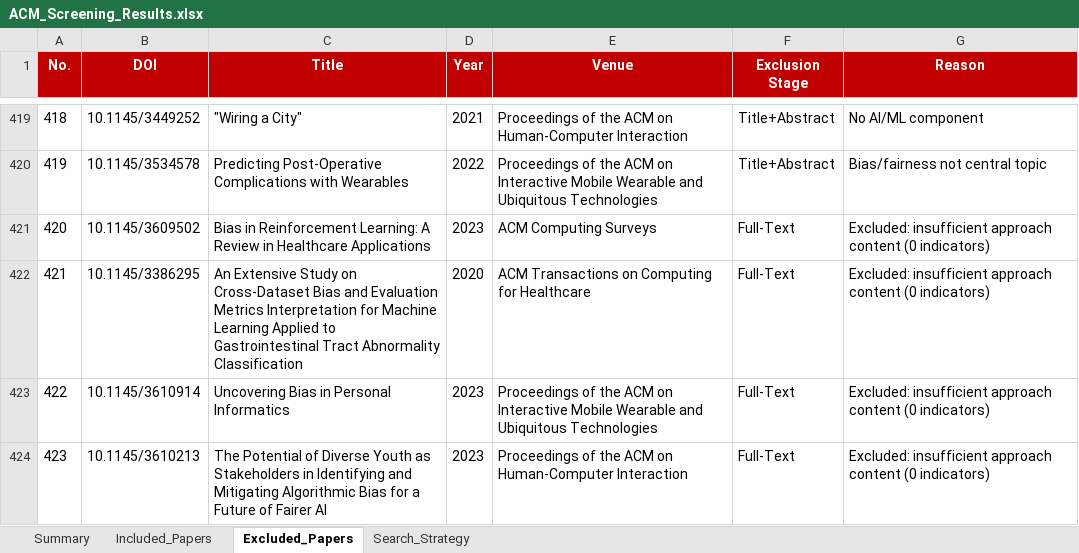
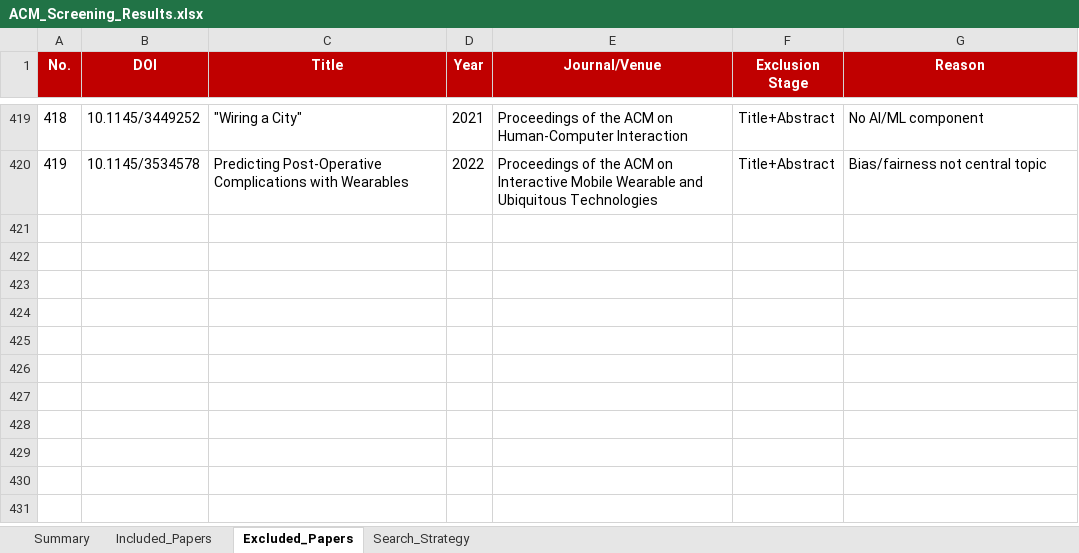
Before and after one commit to ChuehanKuo/Bias-Review-Paper, an Excel workbook: ACM_Screening_Results.xlsx, sheet Excluded_Papers, drawn as a sheet; only a part is shown, gaps mark what is left out; values as stored, in another font and other column widths than the file's, no borders; removed rows and columns are numbered as before the commit, all else as after; the diff covers the shown part only; the diff names each change by its address in the sheet, - before the commit and + after, or states it on an @@ line.

```diff
--- a/ACM_Screening_Results.xlsx (sheet Excluded_Papers)
+++ b/ACM_Screening_Results.xlsx (sheet Excluded_Papers)
-E1: Venue
+E1: Journal/Venue
-row 421: 420 | 10.1145/3609502 | Bias in Reinforcement Learning: A Review in Healthcare Applications | 2023 | ACM Computing Surveys | Full-Text | Excluded: insufficient approach content (0 indicators)
-row 422: 421 | 10.1145/3386295 | An Extensive Study on Cross-Dataset Bias and Evaluation Metrics Interpretation for Machine Learning Applied to Gastrointestinal Tract Abnormality Classification | 2020 | ACM Transactions on Computing for Healthcare | Full-Text | Excluded: insufficient approach content (0 indicators)
-row 423: 422 | 10.1145/3610914 | Uncovering Bias in Personal Informatics | 2023 | Proceedings of the ACM on Interactive Mobile Wearable and Ubiquitous Technologies | Full-Text | Excluded: insufficient approach content (0 indicators)
-row 424: 423 | 10.1145/3610213 | The Potential of Diverse Youth as Stakeholders in Identifying and Mitigating Algorithmic Bias for a Future of Fairer AI | 2023 | Proceedings of the ACM on Human-Computer Interaction | Full-Text | Excluded: insufficient approach content (0 indicators)
```
Also changed, not shown: 4 removed rows, 23 moved rows and row numbers in column A elsewhere in this sheet, sheet Included_Papers, sheet Summary, sheet Search_Strategy, IEEE_Screening_Results.xlsx, 15 other files.
